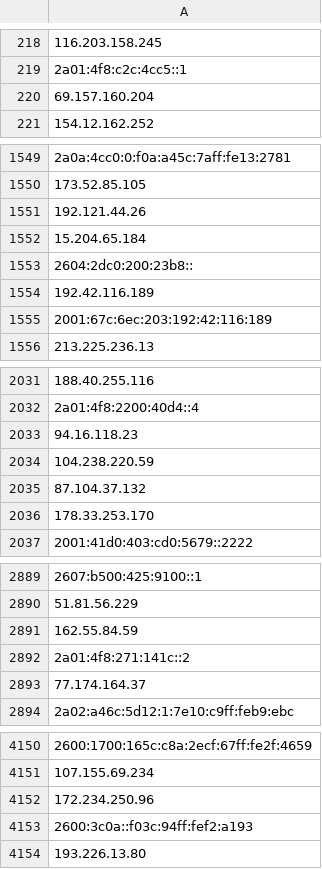
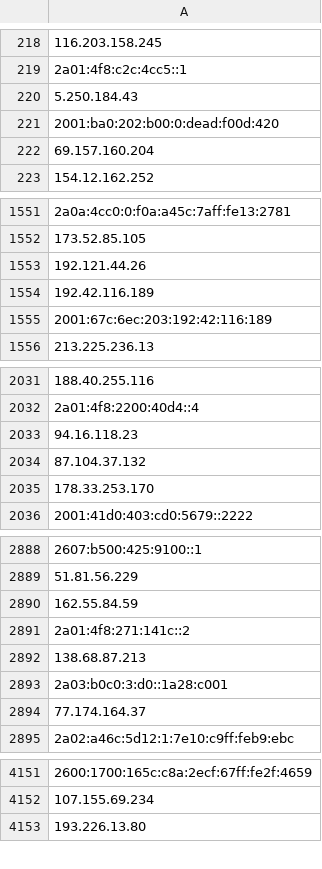
Before and after one commit to onlyforbakup/awesome-lists, a CSV file: Lists/TOR/only_tor_guard_nodes_IP_list.csv, drawn as a sheet; only a part is shown, gaps mark what is left out; removed rows and columns are numbered as before the commit, all else as after; the diff covers the shown part only; the diff names each change by its address in the sheet, - before the commit and + after, or states it on an @@ line.

```diff
--- a/Lists/TOR/only_tor_guard_nodes_IP_list.csv
+++ b/Lists/TOR/only_tor_guard_nodes_IP_list.csv
+row 220: 5.250.184.43
+row 221: 2001:ba0:202:b00:0:dead:f00d:420
-row 1552: 15.204.65.184
-row 1553: 2604:2dc0:200:23b8::
-row 2034: 104.238.220.59
+row 2892: 138.68.87.213
+row 2893: 2a03:b0c0:3:d0::1a28:c001
-row 4152: 172.234.250.96
-row 4153: 2600:3c0a::f03c:94ff:fef2:a193
```
Also changed, not shown: 1 added row and 1 removed row elsewhere in this file, Lists/TOR/only_tor_exit_nodes_IP_list.csv, 2 other files.
